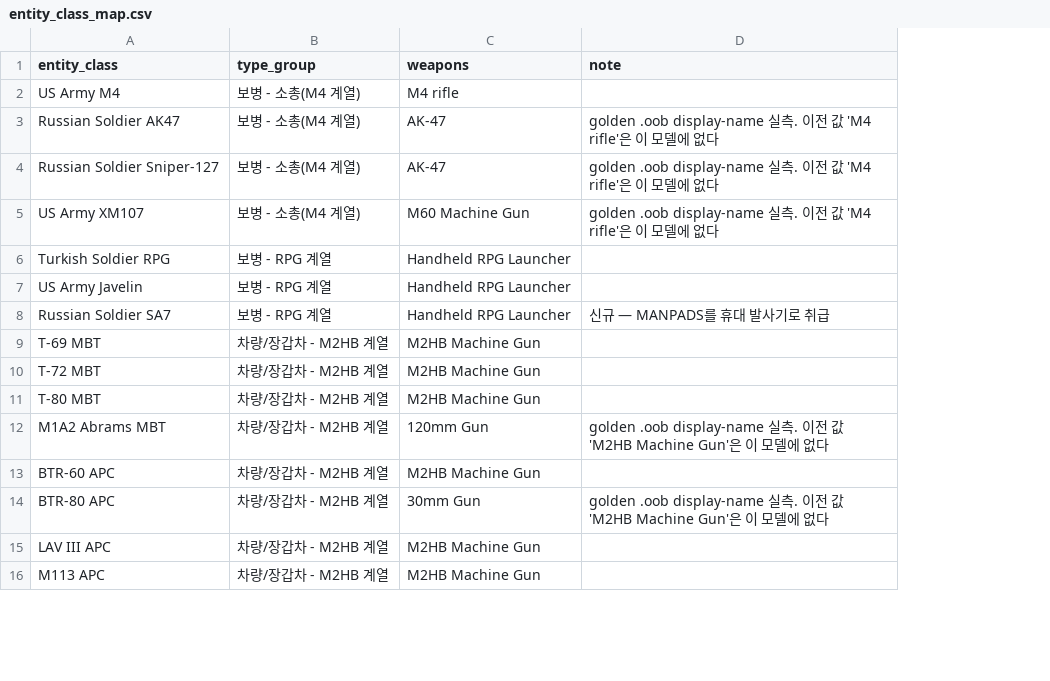
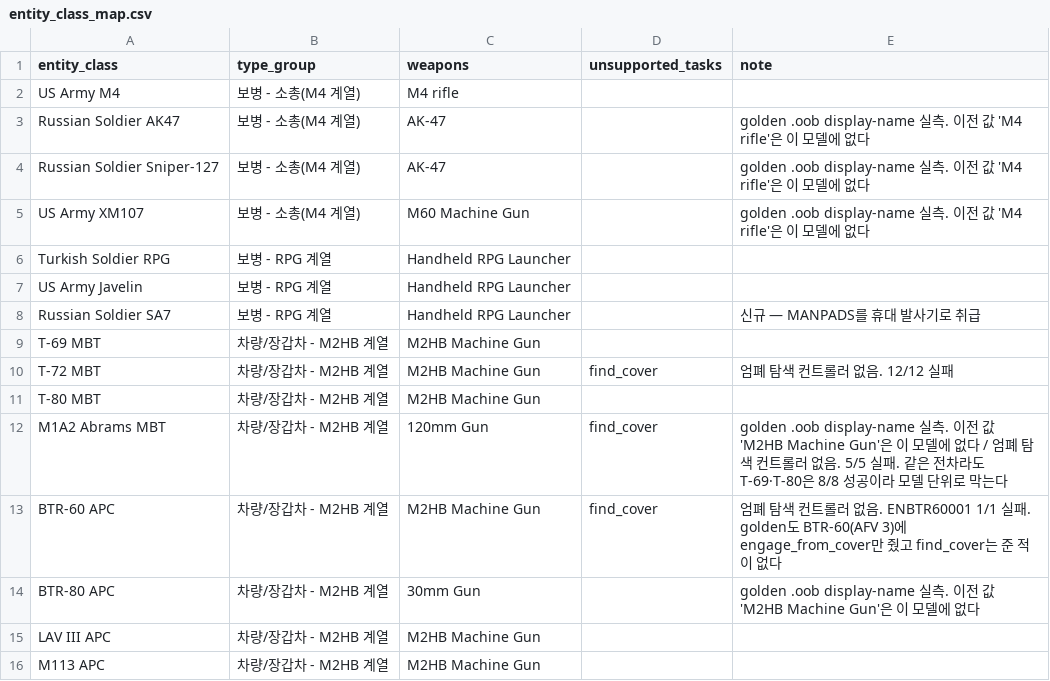
Before and after one commit to Spatio-temporal-knowlede-graph/VR-Forces, a CSV file: config/entity_class_map.csv, drawn as a sheet; only a part is shown; addresses are those after the commit; the diff covers the shown part only; the diff names each change by its address in the sheet, - before the commit and + after, or states it on an @@ line.

```diff
--- a/config/entity_class_map.csv
+++ b/config/entity_class_map.csv
+column D (unsupported_tasks), rows 10-13: find_cover |  | find_cover | find_cover
-E10 (note): (empty)
+E10 (note): 엄폐 탐색 컨트롤러 없음. 12/12 실패
-E12 (note): …없다
+E12 (note): …없다 / 엄폐 탐색 컨트롤러 없음. 5/5 실패. 같은 전차라도 T-69·T-80은 8/8 성공이라 모델 단위로 막는다
-E13 (note): (empty)
+E13 (note): 엄폐 탐색 컨트롤러 없음. ENBTR60001 1/1 실패. golden도 BTR-60(AFV 3)에 engage_from_cover만 줬고 find_cover는 준 적이 없다
```
Also changed, not shown: 4 edited cells elsewhere in this file, config/weapon_ranges.csv, 36 other files.
